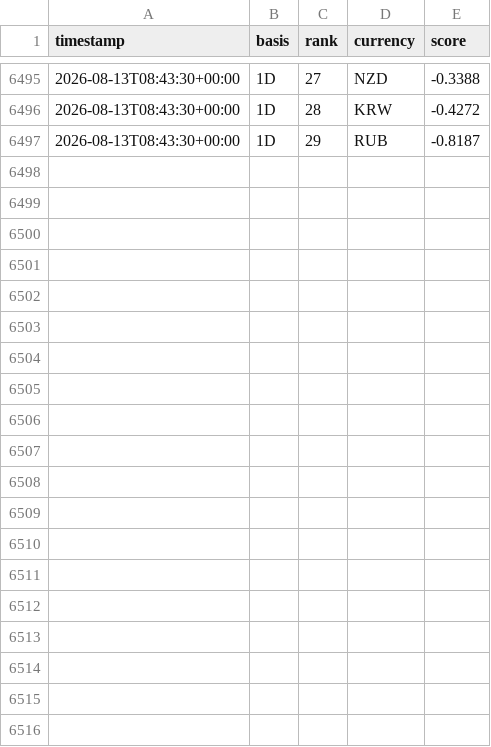
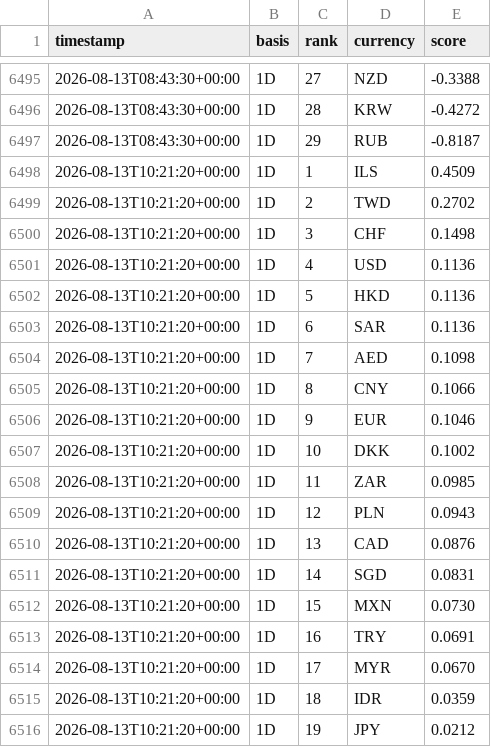
Before and after one commit to hope1027/fx-strength-tracker, a CSV file: results/history.csv, drawn as a sheet; only a part is shown, gaps mark what is left out; the diff covers the shown part only.

```diff
--- a/results/history.csv
+++ b/results/history.csv
@@ -6497 +6497,20 @@ timestamp,basis,rank,currency,score
 2026-08-13T08:43:30+00:00,1D,29,RUB,-0.8187
+2026-08-13T10:21:20+00:00,1D,1,ILS,0.4509
+2026-08-13T10:21:20+00:00,1D,2,TWD,0.2702
+2026-08-13T10:21:20+00:00,1D,3,CHF,0.1498
+2026-08-13T10:21:20+00:00,1D,4,USD,0.1136
+2026-08-13T10:21:20+00:00,1D,5,HKD,0.1136
+2026-08-13T10:21:20+00:00,1D,6,SAR,0.1136
+2026-08-13T10:21:20+00:00,1D,7,AED,0.1098
+2026-08-13T10:21:20+00:00,1D,8,CNY,0.1066
+2026-08-13T10:21:20+00:00,1D,9,EUR,0.1046
+2026-08-13T10:21:20+00:00,1D,10,DKK,0.1002
+2026-08-13T10:21:20+00:00,1D,11,ZAR,0.0985
+2026-08-13T10:21:20+00:00,1D,12,PLN,0.0943
+2026-08-13T10:21:20+00:00,1D,13,CAD,0.0876
+2026-08-13T10:21:20+00:00,1D,14,SGD,0.0831
+2026-08-13T10:21:20+00:00,1D,15,MXN,0.0730
+2026-08-13T10:21:20+00:00,1D,16,TRY,0.0691
+2026-08-13T10:21:20+00:00,1D,17,MYR,0.0670
+2026-08-13T10:21:20+00:00,1D,18,IDR,0.0359
+2026-08-13T10:21:20+00:00,1D,19,JPY,0.0212
```
Also changed, not shown: 10 added rows elsewhere in this file, data/snapshots.csv, 1 other file.
